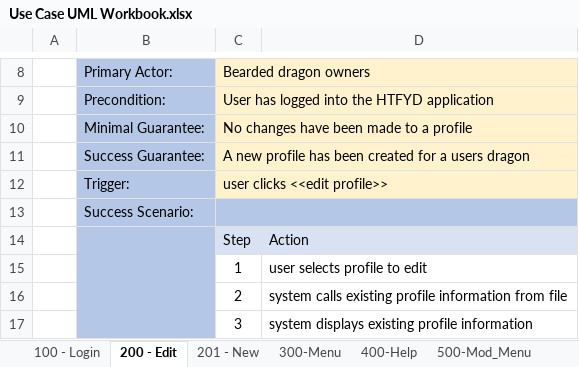
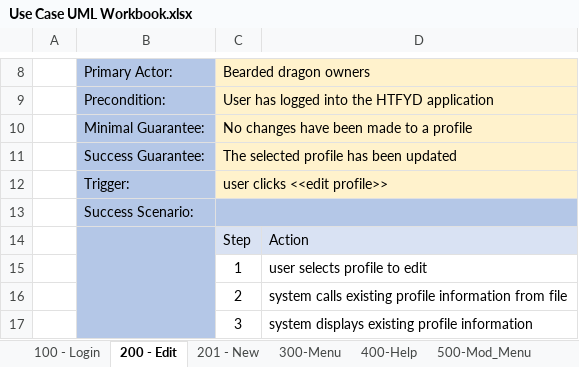
Before and after one commit to nagalil-hanoj-hteal3/SE370-2022-Team4-HowToFeedYourDragon, an Excel workbook: Labs/Use Case UML Workbook.xlsx, sheet 200 - Edit, drawn as a sheet; only a part is shown, gaps mark what is left out; values as stored, in another font and other column widths than the file's, no borders; the diff names each change by its address in the sheet, - before the commit and + after, or states it on an @@ line.

```diff
--- a/Labs/Use Case UML Workbook.xlsx (sheet 200 - Edit)
+++ b/Labs/Use Case UML Workbook.xlsx (sheet 200 - Edit)
-C11: A new profile has been created for a users dragon
+C11: The selected profile has been updated
```
Also changed, not shown: sheet 300-Menu, sheet 500-Mod_Menu, 5 other files.
